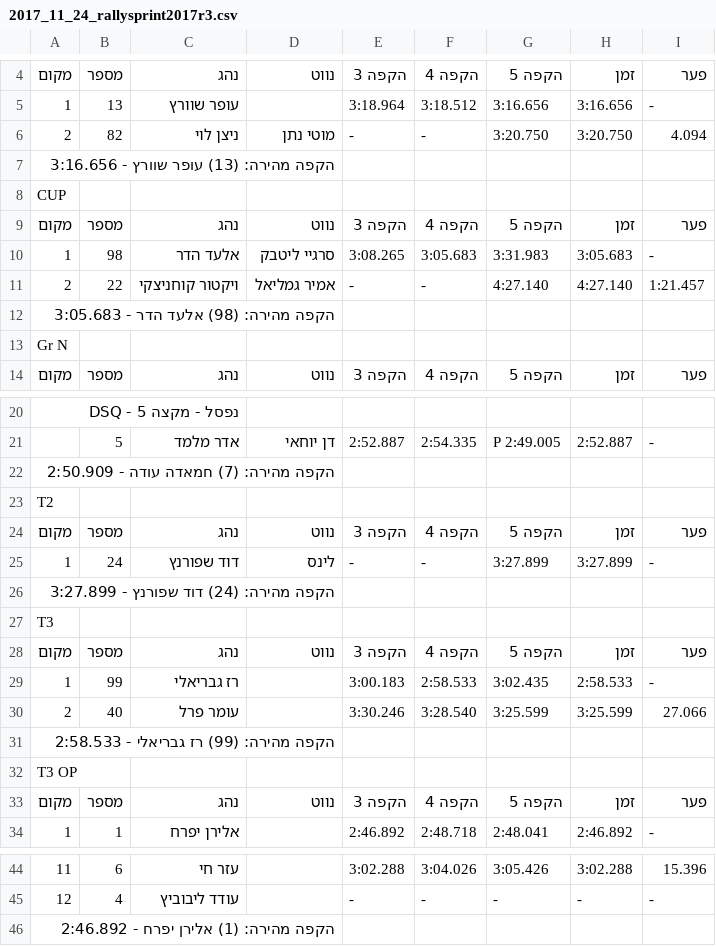
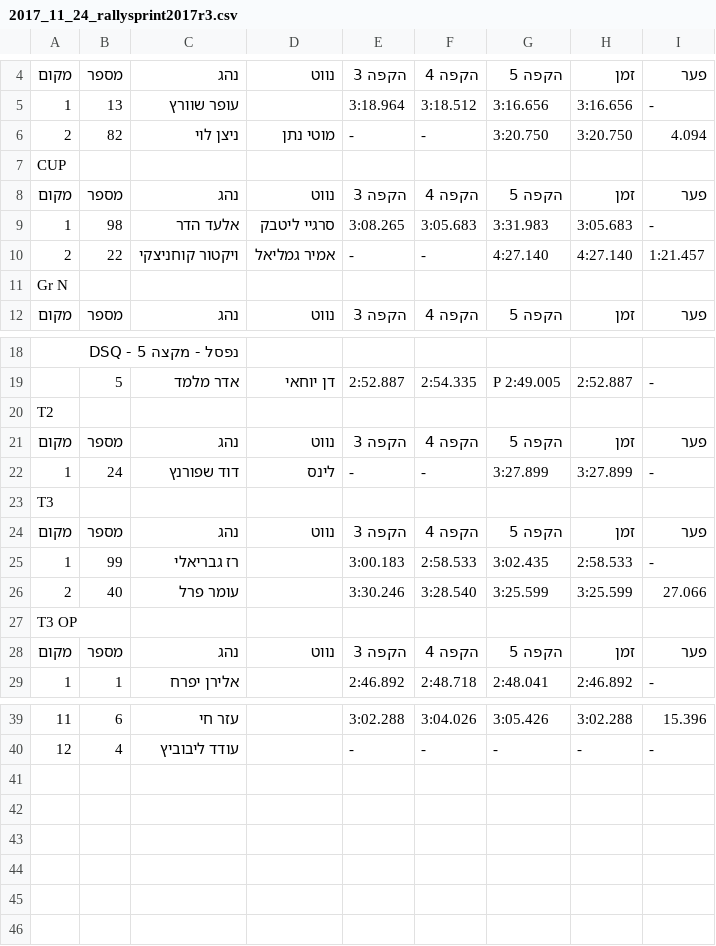
Before and after one commit to tnuatiming/tnuatiming.github.io, a CSV file: csv/2017_11_24_rallysprint2017r3.csv, drawn as a sheet; only a part is shown, gaps mark what is left out; the diff names each change by its address in the sheet, - before the commit and + after, or states it on an @@ line.

```diff
--- a/csv/2017_11_24_rallysprint2017r3.csv
+++ b/csv/2017_11_24_rallysprint2017r3.csv
-row 7: הקפה מהירה: (13) עופר שוורץ - 3:16.656
-row 12: הקפה מהירה: (98) אלעד הדר - 3:05.683
-row 22: הקפה מהירה: (7) חמאדה עודה - 2:50.909
-row 26: הקפה מהירה: (24) דוד שפורנץ - 3:27.899
-row 31: הקפה מהירה: (99) רז גבריאלי - 2:58.533
-row 46: הקפה מהירה: (1) אלירן יפרח - 2:46.892
```
Also changed, not shown: csv/2017_12_15_baja2017r5.csv, 12 other files.
